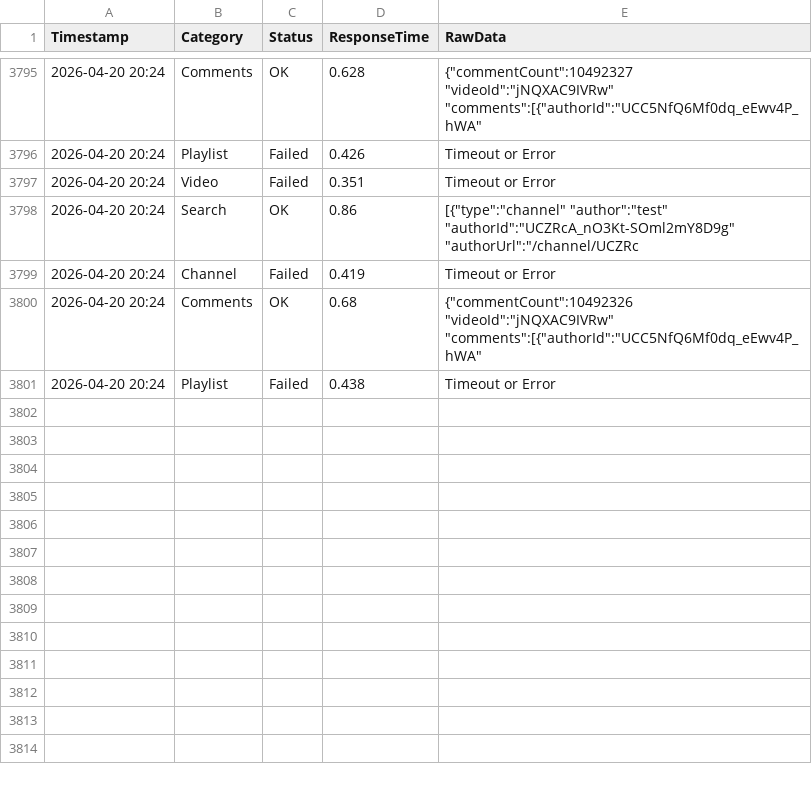
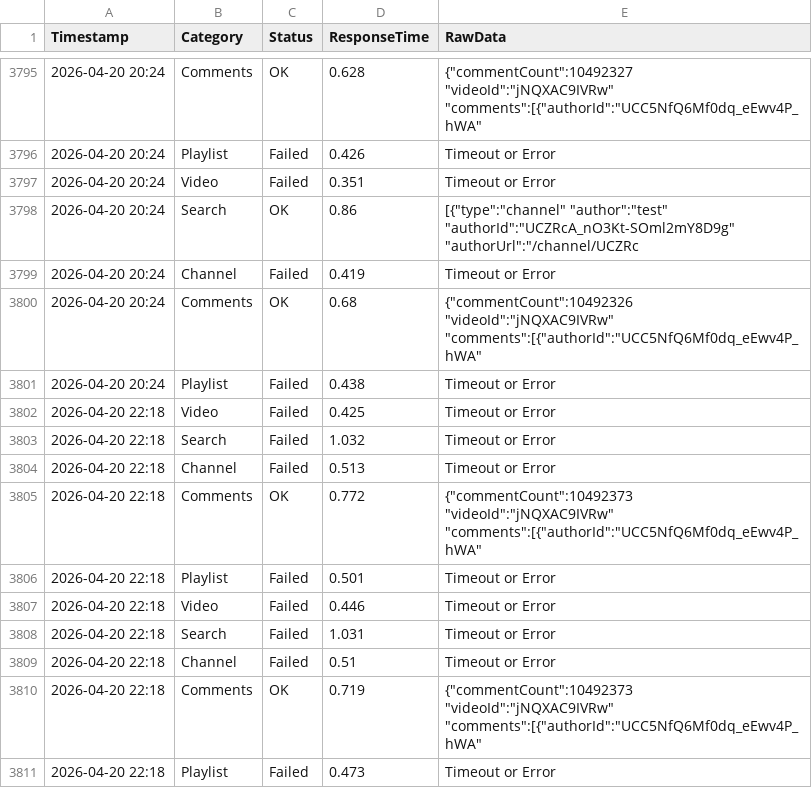
Before and after one commit to yuto1106110/invidious-health, a CSV file: logs/inv.kamuridesu.com_.csv, drawn as a sheet; only a part is shown, gaps mark what is left out; the diff names each change by its address in the sheet, - before the commit and + after, or states it on an @@ line.

```diff
--- a/logs/inv.kamuridesu.com_.csv
+++ b/logs/inv.kamuridesu.com_.csv
+row 3802: 2026-04-20 22:18 | Video | Failed | 0.425 | Timeout or Error
+row 3803: 2026-04-20 22:18 | Search | Failed | 1.032 | Timeout or Error
+row 3804: 2026-04-20 22:18 | Channel | Failed | 0.513 | Timeout or Error
+row 3805: 2026-04-20 22:18 | Comments | OK | 0.772 | {"commentCount":10492373 "videoId":"jNQXAC9IVRw" "comments":[{"authorId":"UCC5NfQ6Mf0dq_eEwv4P_hWA"
+row 3806: 2026-04-20 22:18 | Playlist | Failed | 0.501 | Timeout or Error
+row 3807: 2026-04-20 22:18 | Video | Failed | 0.446 | Timeout or Error
+row 3808: 2026-04-20 22:18 | Search | Failed | 1.031 | Timeout or Error
+row 3809: 2026-04-20 22:18 | Channel | Failed | 0.51 | Timeout or Error
+row 3810: 2026-04-20 22:18 | Comments | OK | 0.719 | {"commentCount":10492373 "videoId":"jNQXAC9IVRw" "comments":[{"authorId":"UCC5NfQ6Mf0dq_eEwv4P_hWA"
+row 3811: 2026-04-20 22:18 | Playlist | Failed | 0.473 | Timeout or Error
```
Also changed, not shown: logs/invidious.ducks.party_.csv, logs/invidious.f5.si_.csv, 8 other files.
